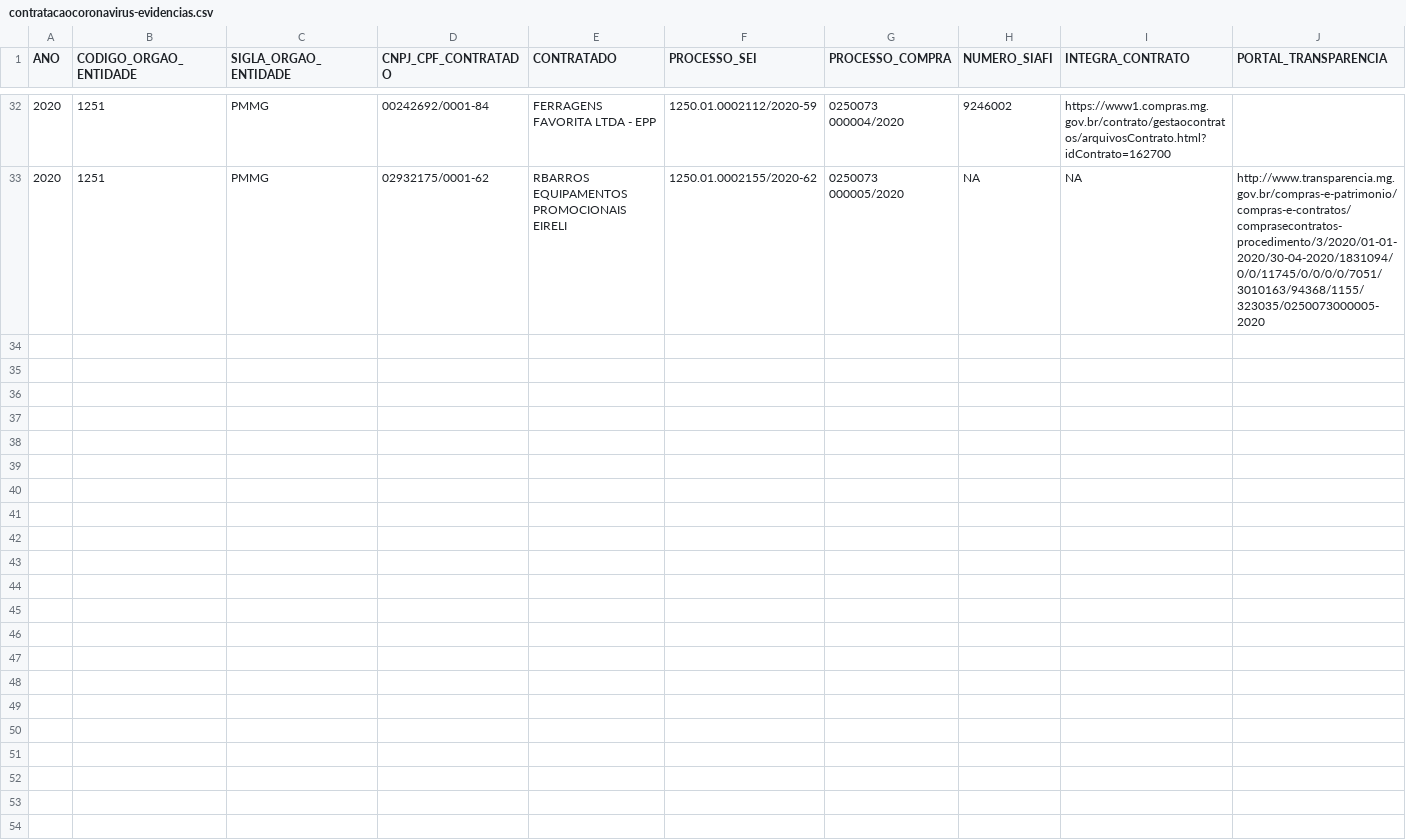
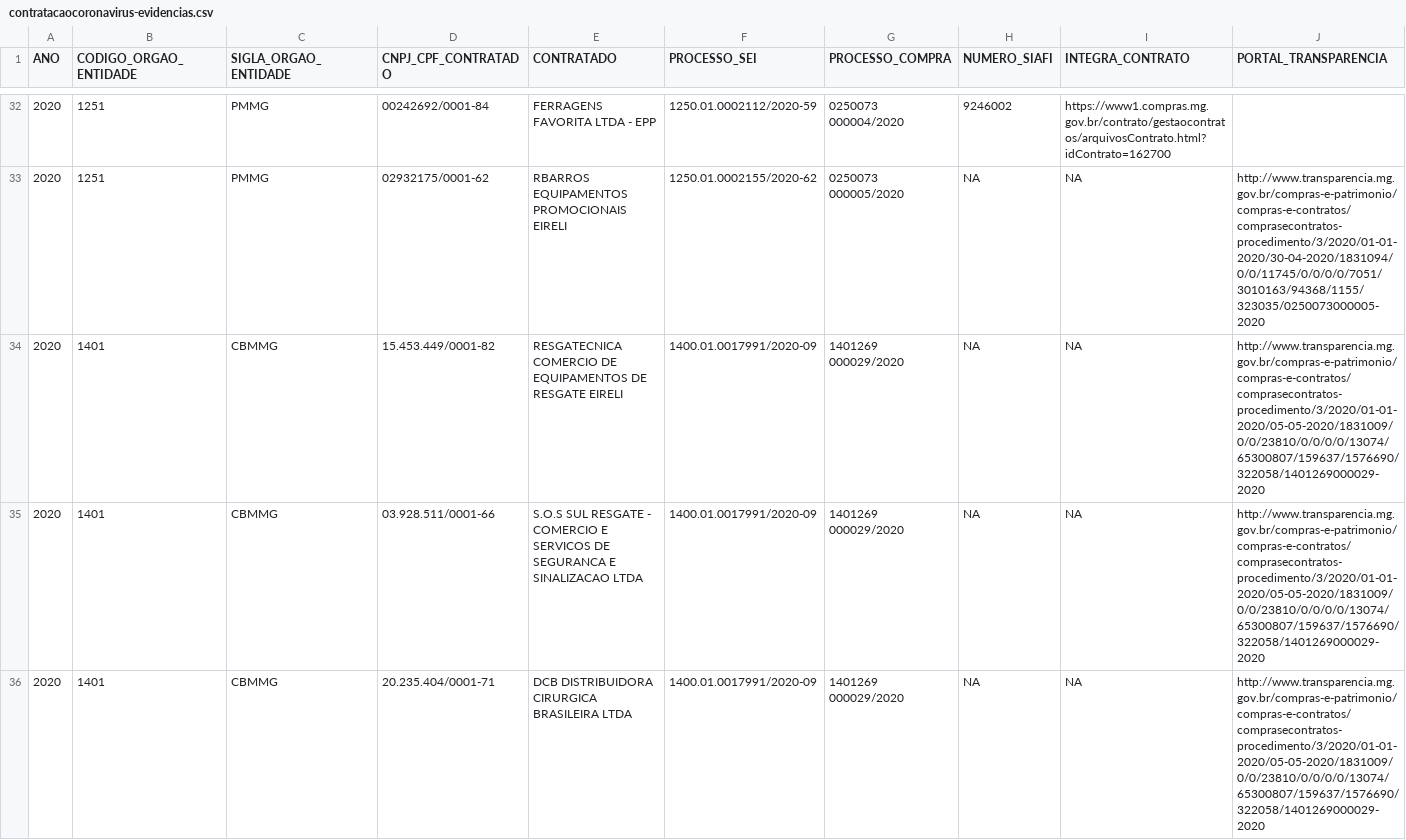
Before and after one commit to transparencia-mg/inventario-de-dados, a CSV file: contratacoes-covid19/contratacaocoronavirus-evidencias.csv, drawn as a sheet; only a part is shown, gaps mark what is left out; rows hold the shown columns only; the diff covers the shown part only; the diff names each change by its address in the sheet, - before the commit and + after, or states it on an @@ line.

Commit message:
Incluir processos de contratação do corpo de bombeiros

```diff
--- a/contratacoes-covid19/contratacaocoronavirus-evidencias.csv
+++ b/contratacoes-covid19/contratacaocoronavirus-evidencias.csv
+row 34: 2020 | 1401 | CBMMG | 15.453.449/0001-82 | RESGATECNICA COMERCIO DE EQUIPAMENTOS DE RESGATE EIRELI | 1400.01.0017991/2020-09 | 1401269 000029/2020 | NA | NA | http://www.transparencia.mg.gov.br/compras-e-patrimonio/compras-e-contratos/comprasecontratos-procedimento/3/2020/01-01-2020/05-05-2020/1831009/0/0/23810/0/0/0/0/13074/65300807/159637/1576690/322058/1401269000029-2020
+row 35: 2020 | 1401 | CBMMG | 03.928.511/0001-66 | S.O.S SUL RESGATE - COMERCIO E SERVICOS DE SEGURANCA E SINALIZACAO LTDA | 1400.01.0017991/2020-09 | 1401269 000029/2020 | NA | NA | http://www.transparencia.mg.gov.br/compras-e-patrimonio/compras-e-contratos/comprasecontratos-procedimento/3/2020/01-01-2020/05-05-2020/1831009/0/0/23810/0/0/0/0/13074/65300807/159637/1576690/322058/1401269000029-2020
+row 36: 2020 | 1401 | CBMMG | 20.235.404/0001-71 | DCB DISTRIBUIDORA CIRURGICA BRASILEIRA LTDA | 1400.01.0017991/2020-09 | 1401269 000029/2020 | NA | NA | http://www.transparencia.mg.gov.br/compras-e-patrimonio/compras-e-contratos/comprasecontratos-procedimento/3/2020/01-01-2020/05-05-2020/1831009/0/0/23810/0/0/0/0/13074/65300807/159637/1576690/322058/1401269000029-2020
```
Also changed, not shown: 2 added rows elsewhere in this file, contratacoes-covid19/contratacaocoronavirus.csv.
